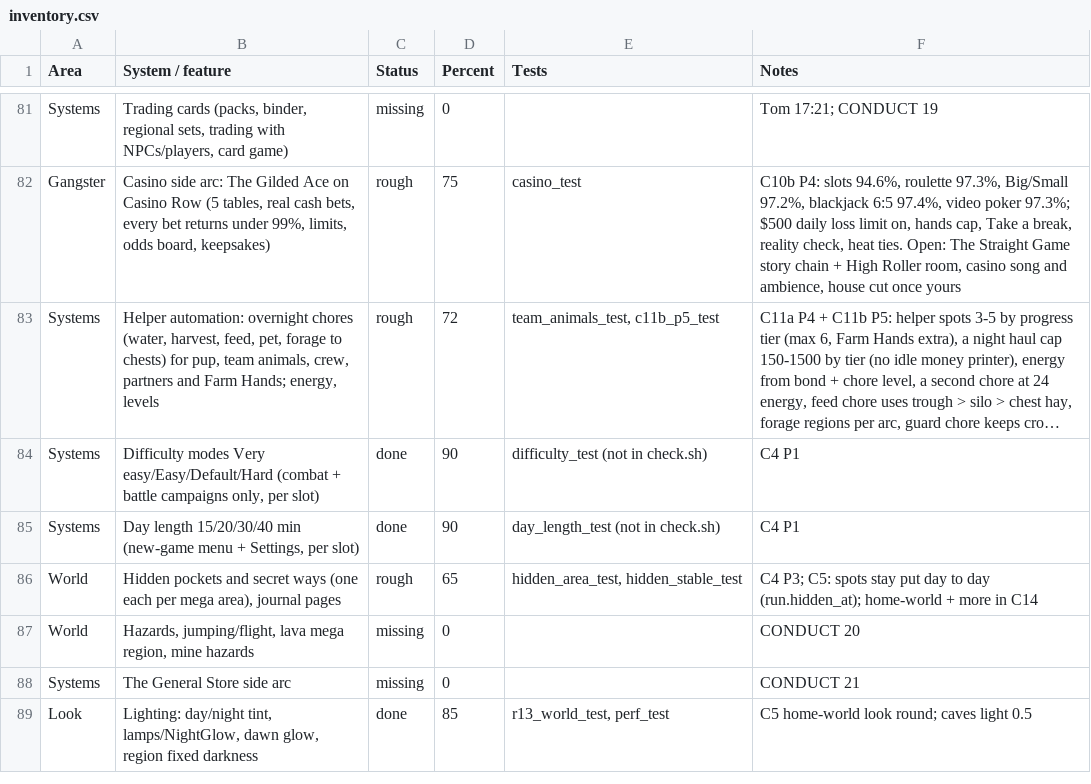
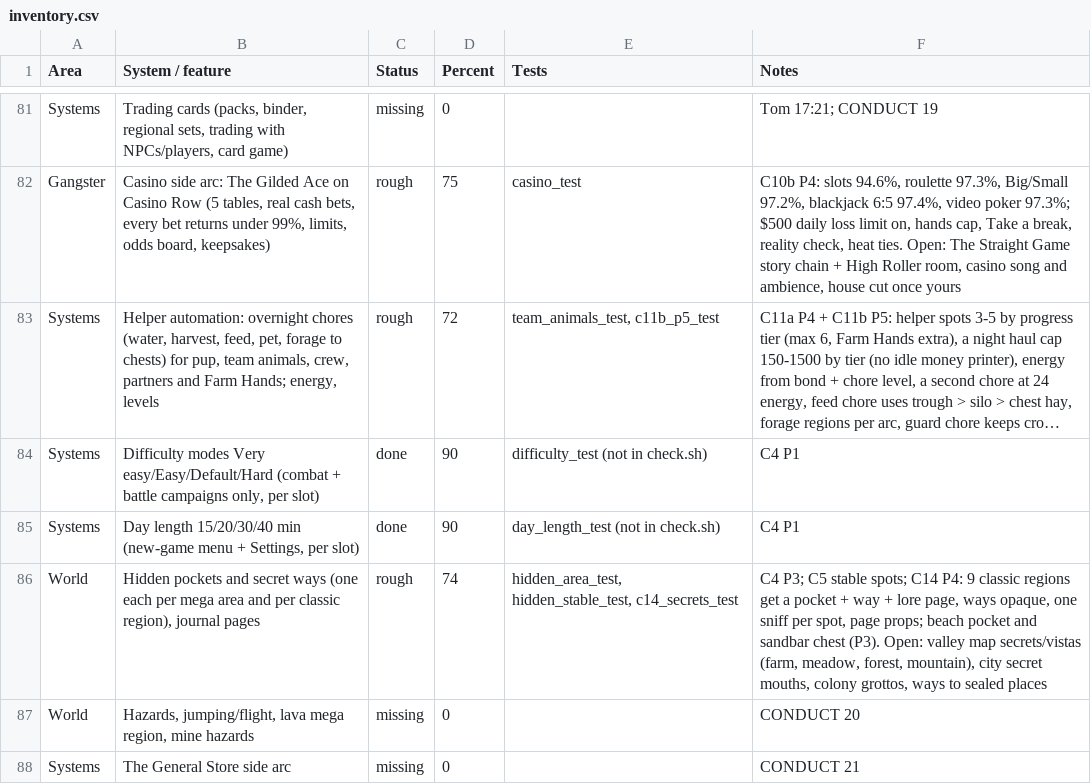
Before and after one commit to Excivious27/Dreams, a CSV file: docs/inventory.csv, drawn as a sheet; only a part is shown, gaps mark what is left out; long unchanged cells end in …; the diff covers the shown part only.

```diff
--- a/docs/inventory.csv
+++ b/docs/inventory.csv
@@ -85,5 +85,4 @@ Systems,"Difficulty modes Very easy/Easy/Default/Hard (combat + battle campaigns
 Systems,"Day length 15/20/30/40 min (new-game menu + Settings, per slot)",done,90,day_length_test (not in check.sh),C4 P1
-World,"Hidden pockets and secret ways (one each per mega area), journal pages",rough,65,"hidden_area_test, hidden_stable_test",C4 P3; C5: spots stay put day to day (run.hidden_at); home-world + more in C14
+World,"Hidden pockets and secret ways (one each per mega area and per classic region), journal pages",rough,74,"hidden_area_test, hidden_stable_test, c14_secrets_test","C4 P3; C5 stable spots; C14 P4: 9 classic regions get a pocket + way + lore page, ways opaque, one sniff per spot, page props; beach pocket and sandbar chest (P3). Open: valley map secrets/vistas (farm, meadow, forest, mountain), city secret mouths, colony grottos, ways to sealed places"
 World,"Hazards, jumping/flight, lava mega region, mine hazards",missing,0,,CONDUCT 20
 Systems,The General Store side arc,missing,0,,CONDUCT 21
-Look,"Lighting: day/night tint, lamps/NightGlow, dawn glow, region fixed darkness",done,85,"r13_world_test, perf_test",C5 home-world look round; caves light 0.5
```
Also changed, not shown: 5 added rows, 1 removed row and 2 edited cells elsewhere in this file, 8 other files.
